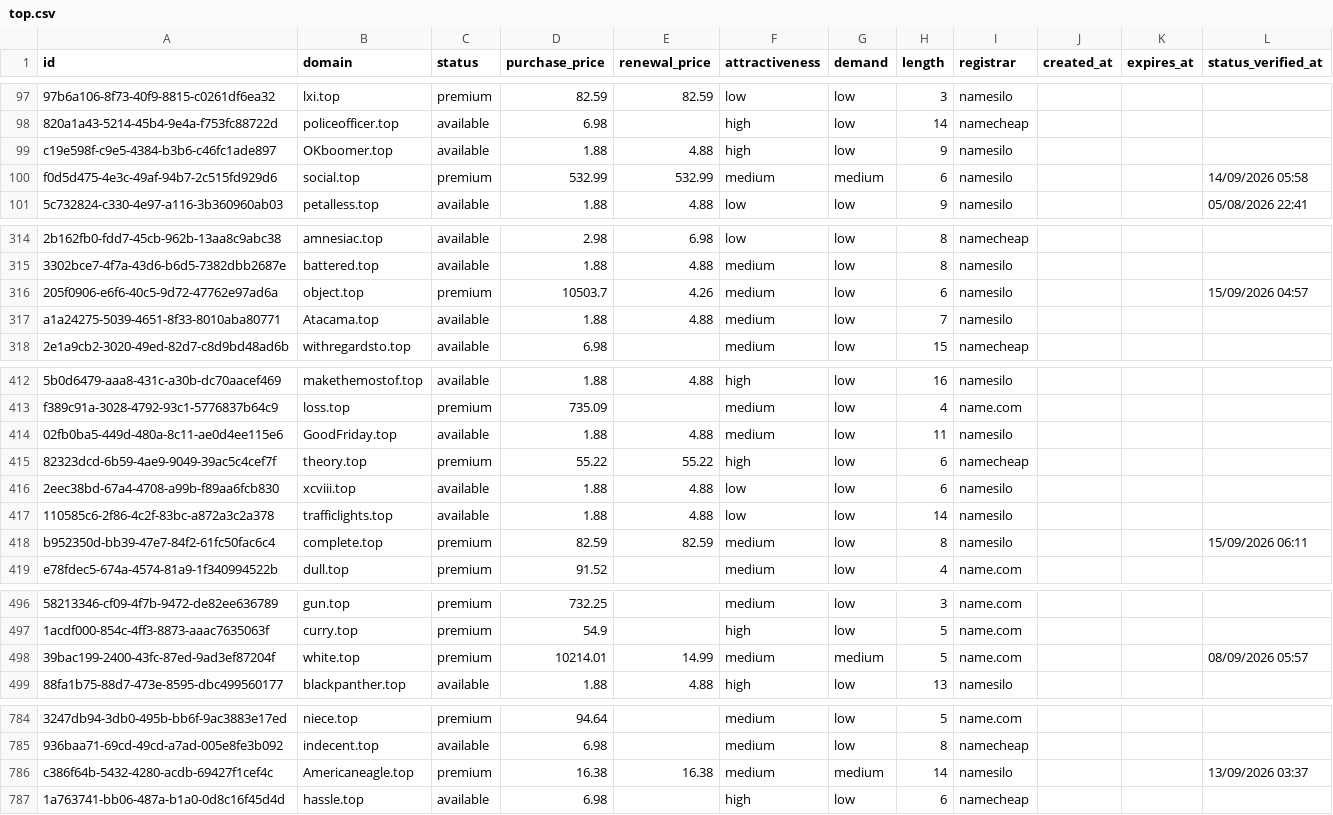
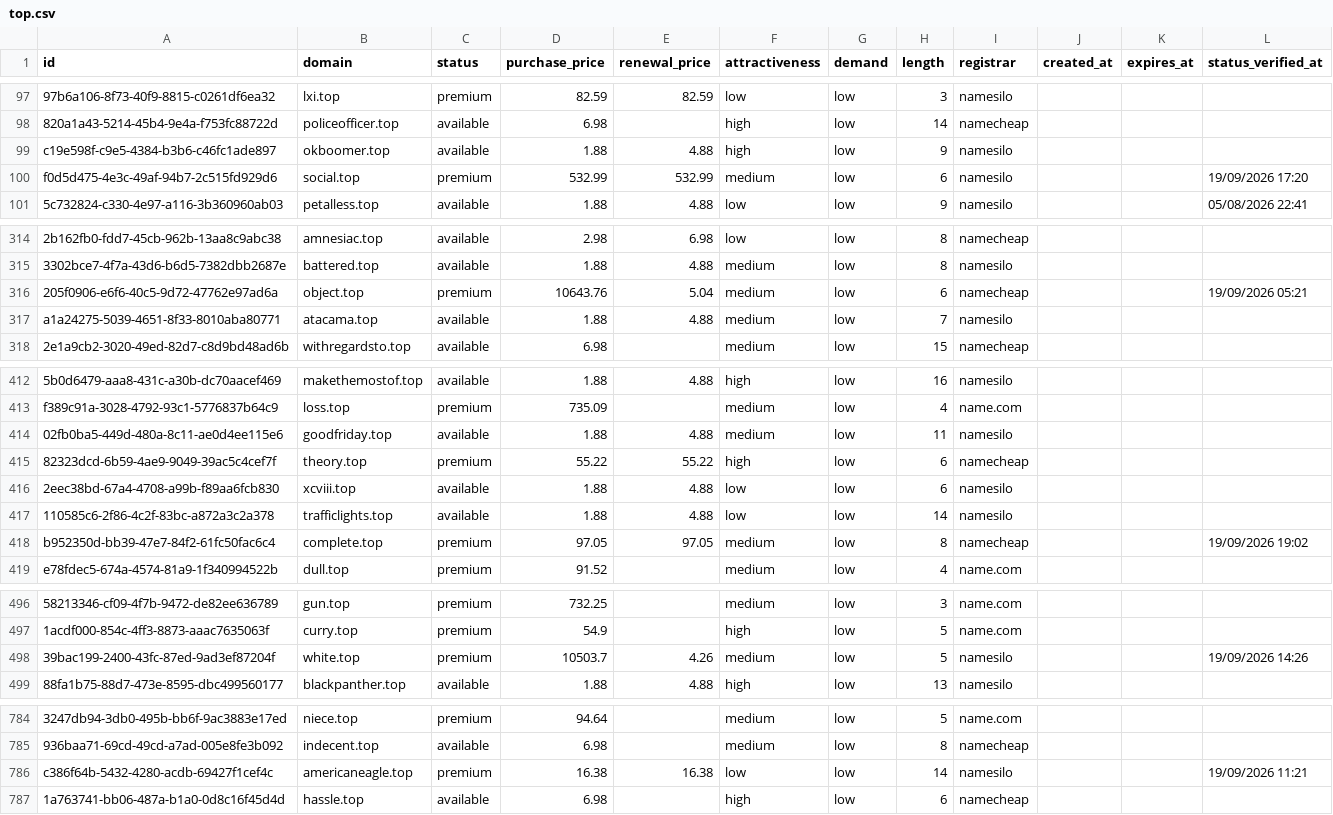
Before and after one commit to UniqueDomains/top-oneword-domains, a CSV file: top.csv, drawn as a sheet; only a part is shown, gaps mark what is left out; the diff covers the shown part only; the diff names each change by its address in the sheet, - before the commit and + after, or states it on an @@ line.

Commit message:
Domains update

```diff
--- a/top.csv
+++ b/top.csv
-B99 (domain): OKboomer.top
+B99 (domain): okboomer.top
-G100 (demand): medium
+G100 (demand): low
-L100 (status_verified_at): 14/09/2026 05:58
+L100 (status_verified_at): 19/09/2026 17:20
-D316 (purchase_price): 10503.7
+D316 (purchase_price): 10643.76
-E316 (renewal_price): 4.26
+E316 (renewal_price): 5.04
-I316 (registrar): namesilo
+I316 (registrar): namecheap
-L316 (status_verified_at): 15/09/2026 04:57
+L316 (status_verified_at): 19/09/2026 05:21
-B317 (domain): Atacama.top
+B317 (domain): atacama.top
-B414 (domain): GoodFriday.top
+B414 (domain): goodfriday.top
-D418 (purchase_price): 82.59
+D418 (purchase_price): 97.05
-E418 (renewal_price): 82.59
+E418 (renewal_price): 97.05
-I418 (registrar): namesilo
+I418 (registrar): namecheap
-L418 (status_verified_at): 15/09/2026 06:11
+L418 (status_verified_at): 19/09/2026 19:02
-D498 (purchase_price): 10214.01
+D498 (purchase_price): 10503.7
-E498 (renewal_price): 14.99
+E498 (renewal_price): 4.26
-G498 (demand): medium
+G498 (demand): low
-I498 (registrar): name.com
+I498 (registrar): namesilo
-L498 (status_verified_at): 08/09/2026 05:57
+L498 (status_verified_at): 19/09/2026 14:26
-B786 (domain): Americaneagle.top
+B786 (domain): americaneagle.top
-F786 (attractiveness): medium
+F786 (attractiveness): low
-G786 (demand): medium
+G786 (demand): low
-L786 (status_verified_at): 13/09/2026 03:37
+L786 (status_verified_at): 19/09/2026 11:21
```
Also changed, not shown: 1 added row, 1 removed row and 83 edited cells elsewhere in this file, 4 other files.
